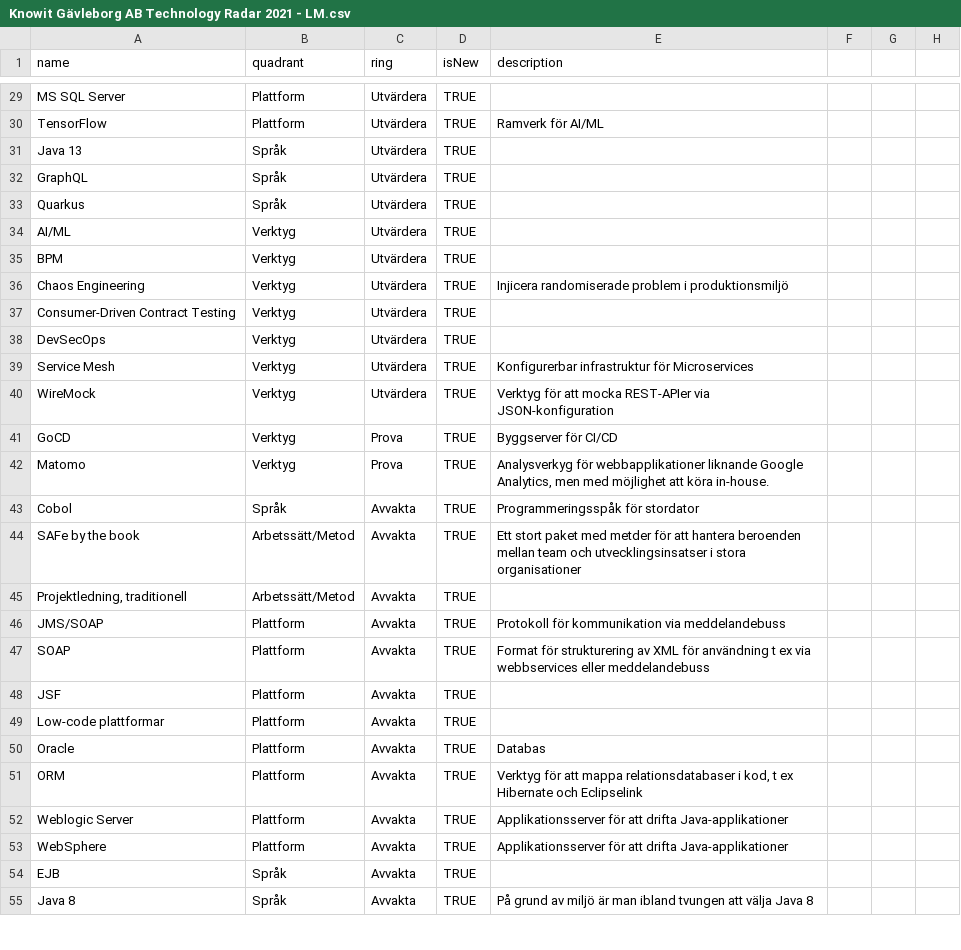
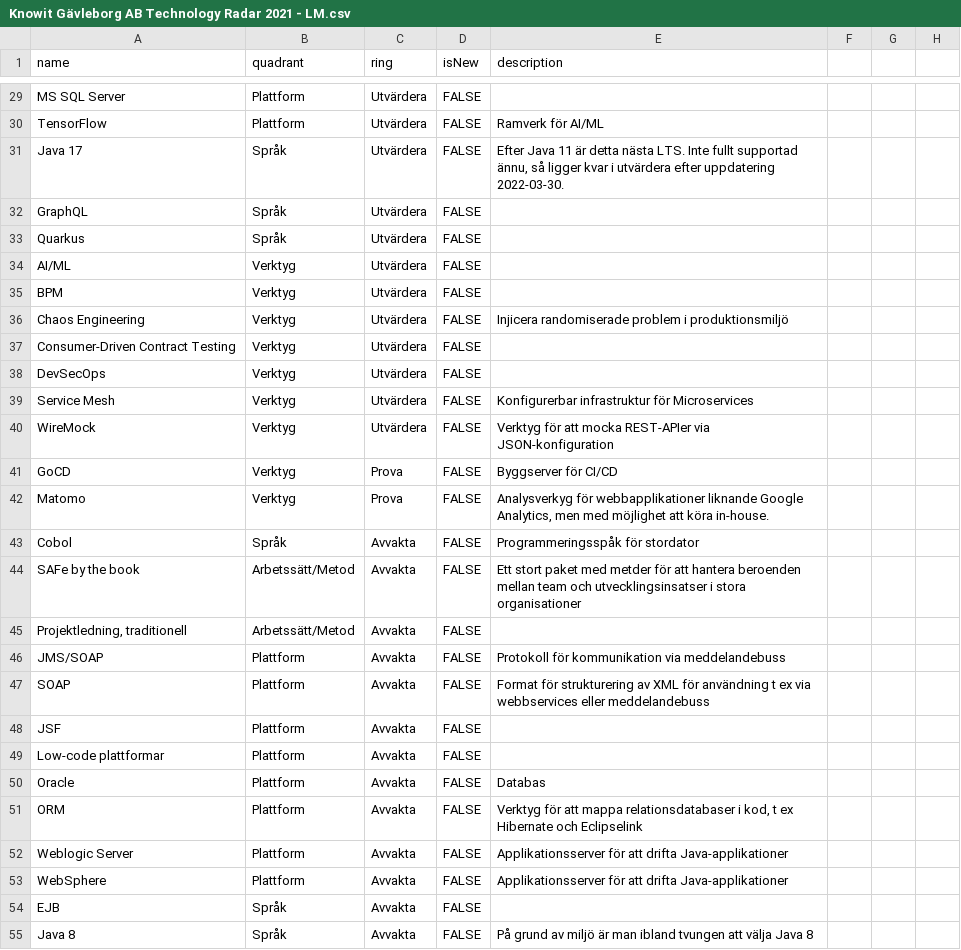
Before and after one commit to ostlin/knowit, a CSV file: Knowit Gävleborg AB Technology Radar 2021 - LM.csv, drawn as a sheet; only a part is shown, gaps mark what is left out; the diff covers the shown part only; the diff names each change by its address in the sheet, - before the commit and + after, or states it on an @@ line.

Commit message:
Uppdatering 2022-03-30

```diff
--- a/Knowit Gävleborg AB Technology Radar 2021 - LM.csv
+++ b/Knowit Gävleborg AB Technology Radar 2021 - LM.csv
-D29:D55 (isNew): TRUE
+D29:D55 (isNew): FALSE
-A31 (name): Java 13
+A31 (name): Java 17
-E31 (description): (empty)
+E31 (description): Efter Java 11 är detta nästa LTS. Inte fullt supportad ännu, så ligger kvar i utvärdera efter uppdatering 2022-03-30.
```
Also changed, not shown: 7 added rows and 35 edited cells elsewhere in this file.
